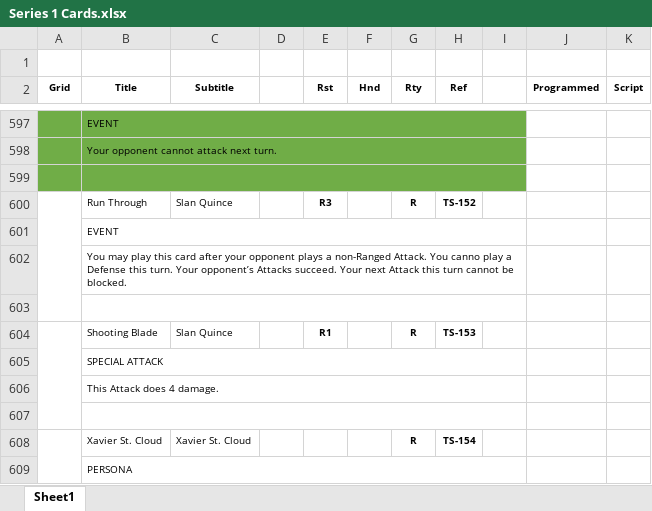
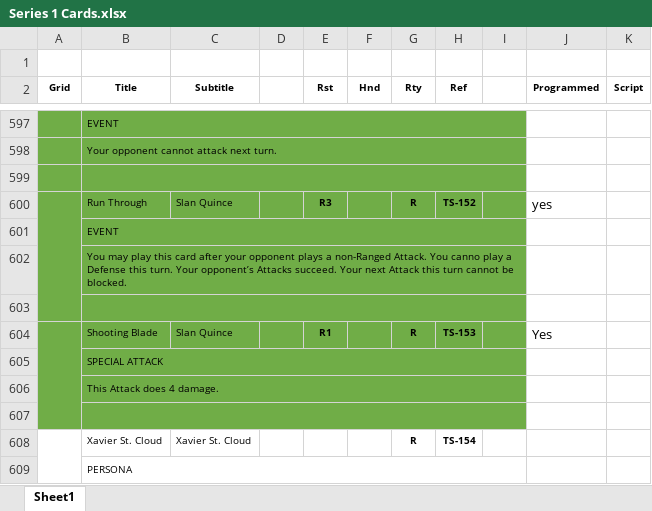
Before and after one commit to grayson5/HTCG, an Excel workbook: CardGameCourse/Downloads/Highlander/Series 1 Cards.xlsx, sheet Sheet1, drawn as a sheet; only a part is shown, gaps mark what is left out; values as stored, in another font and other column widths than the file's, no borders; charts and pictures not drawn; the diff names each change by its address in the sheet, - before the commit and + after, or states it on an @@ line.

```diff
--- a/CardGameCourse/Downloads/Highlander/Series 1 Cards.xlsx (sheet Sheet1)
+++ b/CardGameCourse/Downloads/Highlander/Series 1 Cards.xlsx (sheet Sheet1)
-A600:I607 fill: none
+A600:I607 fill: #70AD47
-J600 (Programmed): (empty)
+J600 (Programmed): yes
-J604 (Programmed): (empty)
+J604 (Programmed): Yes
```
Also changed, not shown: 15 other files.
